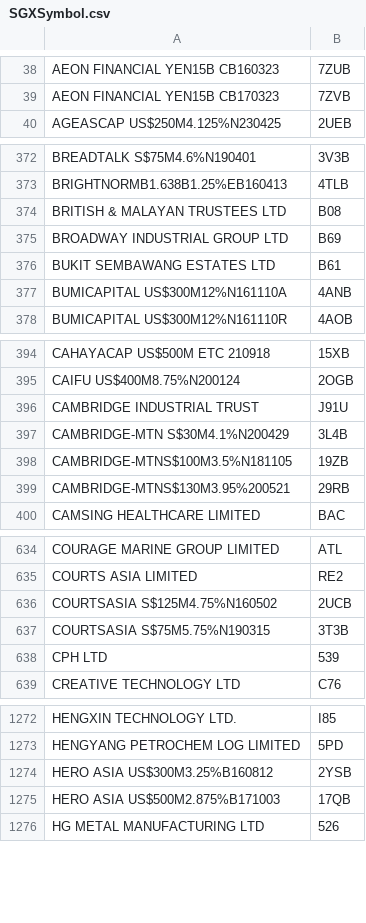
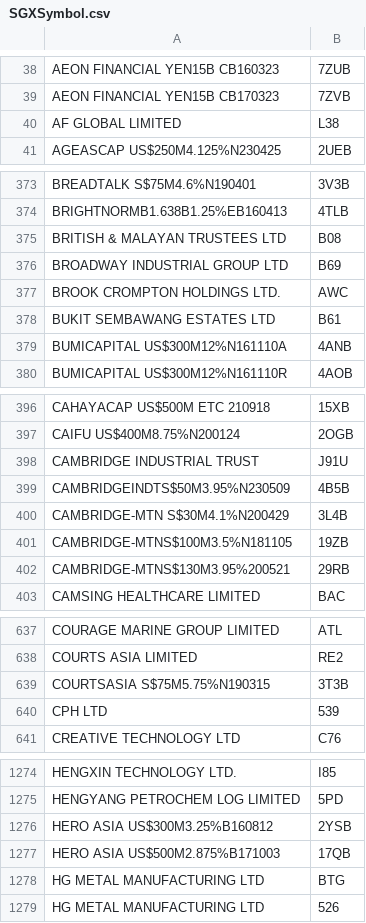
Before and after one commit to adamliu84/SGXCrawler, a CSV file: SGXSymbol.csv, drawn as a sheet; only a part is shown, gaps mark what is left out; the diff covers the shown part only.

Commit message:
SGX symbol listing as of 201605042000

```diff
--- a/SGXSymbol.csv
+++ b/SGXSymbol.csv
@@ -39,2 +39,3 @@ AEON FINANCIAL YEN15B CB160323;7ZUB
 AEON FINANCIAL YEN15B CB170323;7ZVB
+AF GLOBAL LIMITED;L38
 AGEASCAP US$250M4.125%N230425;2UEB
@@ -375,2 +376,3 @@ BRITISH & MALAYAN TRUSTEES LTD;B08
 BROADWAY INDUSTRIAL GROUP LTD;B69
+BROOK CROMPTON HOLDINGS LTD.;AWC
 BUKIT SEMBAWANG ESTATES LTD;B61
@@ -396,2 +398,3 @@ CAIFU US$400M8.75%N200124;2OGB
 CAMBRIDGE INDUSTRIAL TRUST;J91U
+CAMBRIDGEINDTS$50M3.95%N230509;4B5B
 CAMBRIDGE-MTN S$30M4.1%N200429;3L4B
@@ -635,3 +638,2 @@ COURAGE MARINE GROUP LIMITED;ATL
 COURTS ASIA LIMITED;RE2
-COURTSASIA S$125M4.75%N160502;2UCB
 COURTSASIA S$75M5.75%N190315;3T3B
@@ -1275,2 +1277,3 @@ HERO ASIA US$300M3.25%B160812;2YSB
 HERO ASIA US$500M2.875%B171003;17QB
+HG METAL MANUFACTURING LTD;BTG
 HG METAL MANUFACTURING LTD;526
```
Also changed, not shown: 3 removed rows and 1 moved row elsewhere in this file.
